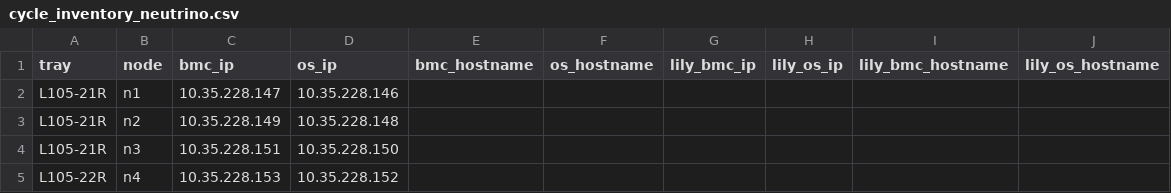
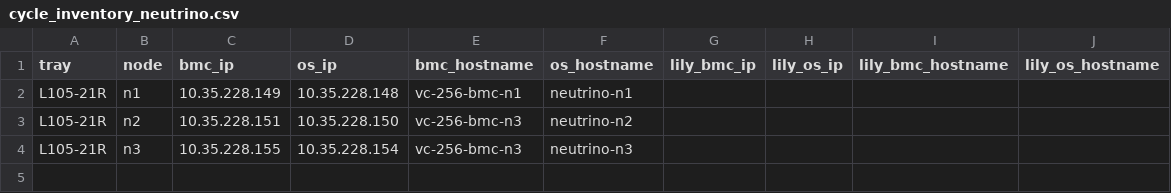
Before and after one commit to wistroneq3300/vera-cpu-rack-cycle, a CSV file: cycle_inventory_neutrino.csv, drawn as a sheet.

```diff
--- a/cycle_inventory_neutrino.csv
+++ b/cycle_inventory_neutrino.csv
@@ -1,5 +1,4 @@
 tray,node,bmc_ip,os_ip,bmc_hostname,os_hostname,lily_bmc_ip,lily_os_ip,lily_bmc_hostname,lily_os_hostname
-L105-21R,n1,10.35.228.147,10.35.228.146,,,,,,
-L105-21R,n2,10.35.228.149,10.35.228.148,,,,,,
-L105-21R,n3,10.35.228.151,10.35.228.150,,,,,,
-L105-22R,n4,10.35.228.153,10.35.228.152,,,,,,
+L105-21R,n1,10.35.228.149,10.35.228.148,vc-256-bmc-n1,neutrino-n1,,,,
+L105-21R,n2,10.35.228.151,10.35.228.150,vc-256-bmc-n3,neutrino-n2,,,,
+L105-21R,n3,10.35.228.155,10.35.228.154,vc-256-bmc-n3,neutrino-n3,,,,
```
Also changed, not shown: 2 other files.
